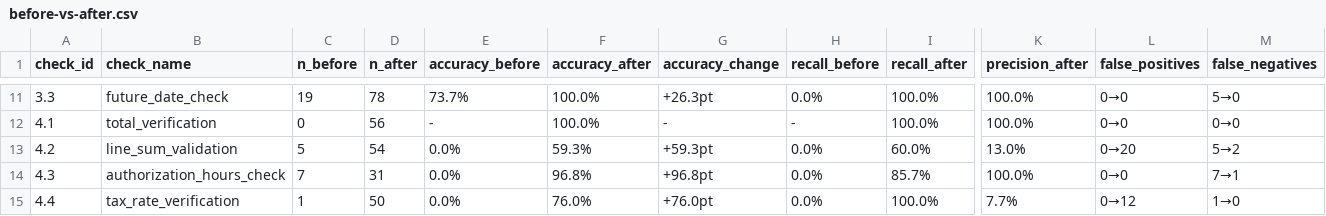
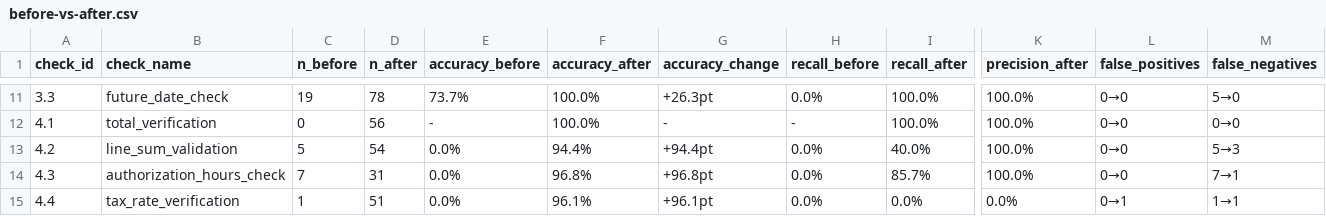
Before and after one commit to aiagencyindia-lab/invoice-processing, a CSV file: benchmark/manual-verification/before-vs-after.csv, drawn as a sheet; only a part is shown, gaps mark what is left out; the diff covers the shown part only; the diff names each change by its address in the sheet, - before the commit and + after, or states it on an @@ line.

```diff
--- a/benchmark/manual-verification/before-vs-after.csv
+++ b/benchmark/manual-verification/before-vs-after.csv
-F13 (accuracy_after): 59.3%
+F13 (accuracy_after): 94.4%
-G13 (accuracy_change): +59.3pt
+G13 (accuracy_change): +94.4pt
-I13 (recall_after): 60.0%
+I13 (recall_after): 40.0%
-K13 (precision_after): 13.0%
+K13 (precision_after): 100.0%
-L13 (false_positives): 0→20
+L13 (false_positives): 0→0
-M13 (false_negatives): 5→2
+M13 (false_negatives): 5→3
-D15 (n_after): 50
+D15 (n_after): 51
-F15 (accuracy_after): 76.0%
+F15 (accuracy_after): 96.1%
-G15 (accuracy_change): +76.0pt
+G15 (accuracy_change): +96.1pt
-I15 (recall_after): 100.0%
+I15 (recall_after): 0.0%
-K15 (precision_after): 7.7%
+K15 (precision_after): 0.0%
-L15 (false_positives): 0→12
+L15 (false_positives): 0→1
-M15 (false_negatives): 1→0
+M15 (false_negatives): 1→1
```
Also changed, not shown: 29 edited cells elsewhere in this file, benchmark/after/extraction.csv, benchmark/comparison/before-vs-after.csv, 8 other files.
